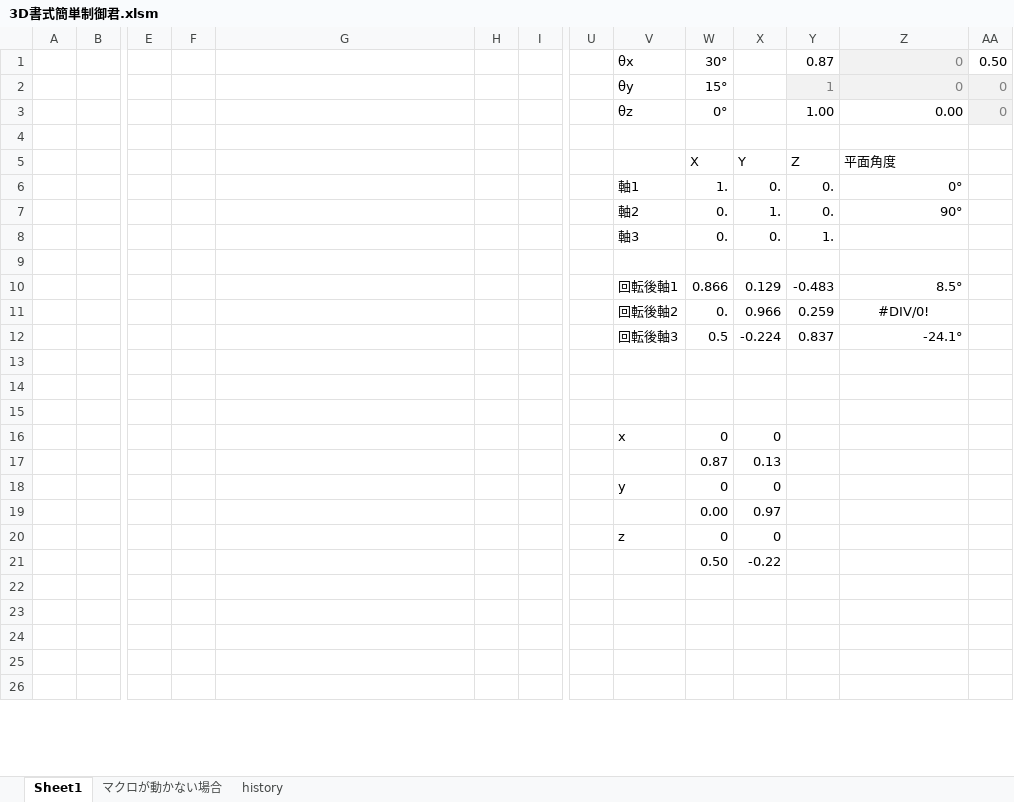
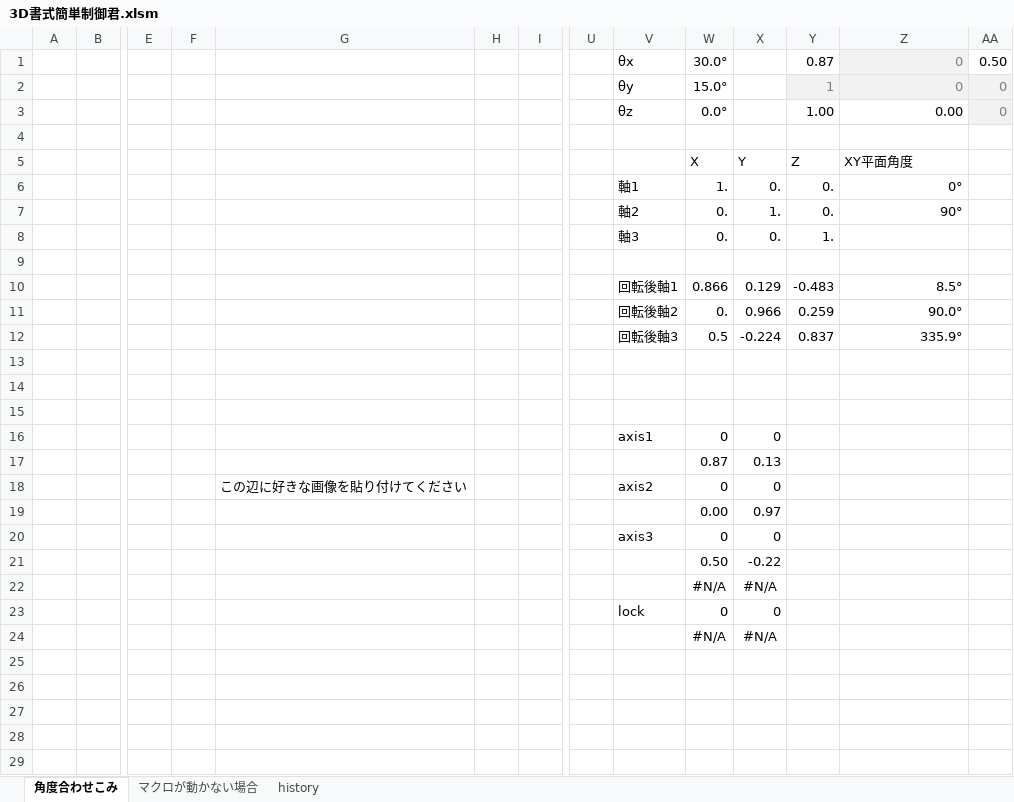
Before and after one commit to yt0sh/vba-3dformat-control, an Excel workbook: 3D書式簡単制御君.xlsm, sheet 角度合わせこみ, drawn as a sheet; only a part is shown, gaps mark what is left out; values as stored, in another font and other column widths than the file's, no borders; charts and pictures not drawn; rows hold the shown columns only; the diff covers the shown part only; the diff names each change by its address in the sheet, - before the commit and + after, or states it on an @@ line.

Commit message:
Add files via upload
軸ロック機能追加
各種ビジュアル制御ボタン追加
コード整理

```diff
--- a/3D書式簡単制御君.xlsm (sheet 角度合わせこみ)
+++ b/3D書式簡単制御君.xlsm (sheet 角度合わせこみ)
-sheet tab: Sheet1
+sheet tab: 角度合わせこみ
-W1: 30°
+W1: 30.0°
-W2: 15°
+W2: 15.0°
-W3: 0°
+W3: 0.0°
-Z5: 平面角度
+Z5: XY平面角度
-Z11: #DIV/0!
+Z11: 90.0°
-Z11 alignment: center
+Z11 alignment: right
-Z12: -24.1°
+Z12: 335.9°
-V16: x
+V16: axis1
-G18: (empty)
+G18: この辺に好きな画像を貼り付けてください
-V18: y
+V18: axis2
-V20: z
+V20: axis3
+row 22:  |  |  |  |  |  |  |  |  | #N/A | #N/A
+row 23:  |  |  |  |  |  |  |  | lock | 0 | 0
+row 24:  |  |  |  |  |  |  |  |  | #N/A | #N/A
```
Also changed, not shown: 3 removed rows and 3 edited cells elsewhere in this sheet, sheet history, formulas that keep their value, charts or pictures.
